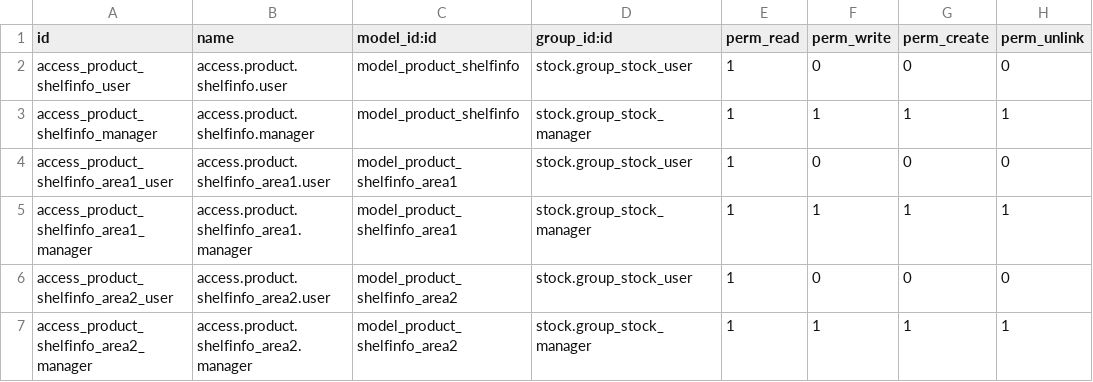
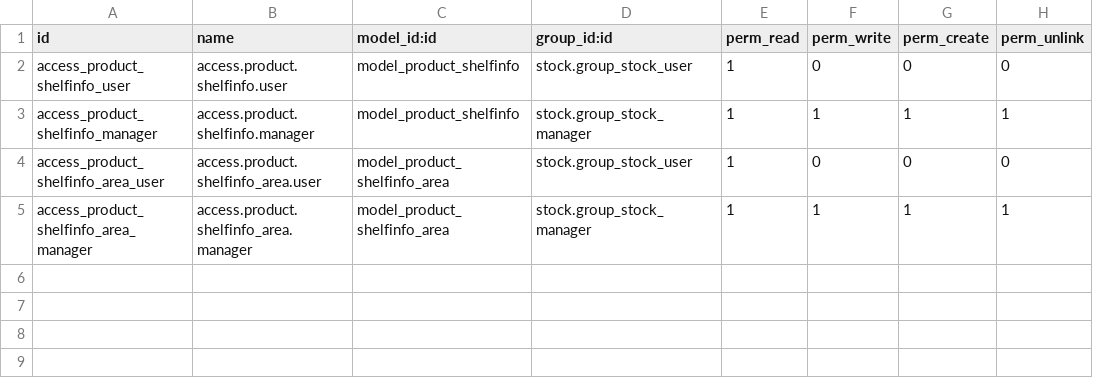
Before and after one commit to qrtl/axls-custom, a CSV file: stock_product_shelfinfo/security/ir.model.access.csv, drawn as a sheet.

Commit message:
[3409][IMP] stock_product_shelfinfo: combine models, add selection field, modify field on product shelf info

```diff
--- a/stock_product_shelfinfo/security/ir.model.access.csv
+++ b/stock_product_shelfinfo/security/ir.model.access.csv
@@ -3,5 +3,3 @@ access_product_shelfinfo_user,access.product.shelfinfo.user,model_product_shelfi
 access_product_shelfinfo_manager,access.product.shelfinfo.manager,model_product_shelfinfo,stock.group_stock_manager,1,1,1,1
-access_product_shelfinfo_area1_user,access.product.shelfinfo_area1.user,model_product_shelfinfo_area1,stock.group_stock_user,1,0,0,0
-access_product_shelfinfo_area1_manager,access.product.shelfinfo_area1.manager,model_product_shelfinfo_area1,stock.group_stock_manager,1,1,1,1
-access_product_shelfinfo_area2_user,access.product.shelfinfo_area2.user,model_product_shelfinfo_area2,stock.group_stock_user,1,0,0,0
-access_product_shelfinfo_area2_manager,access.product.shelfinfo_area2.manager,model_product_shelfinfo_area2,stock.group_stock_manager,1,1,1,1
+access_product_shelfinfo_area_user,access.product.shelfinfo_area.user,model_product_shelfinfo_area,stock.group_stock_user,1,0,0,0
+access_product_shelfinfo_area_manager,access.product.shelfinfo_area.manager,model_product_shelfinfo_area,stock.group_stock_manager,1,1,1,1
```
Also changed, not shown: 4 other files.
